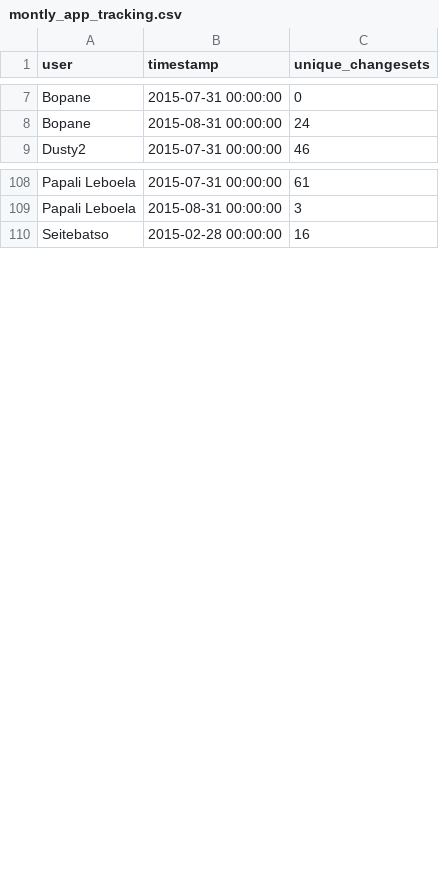
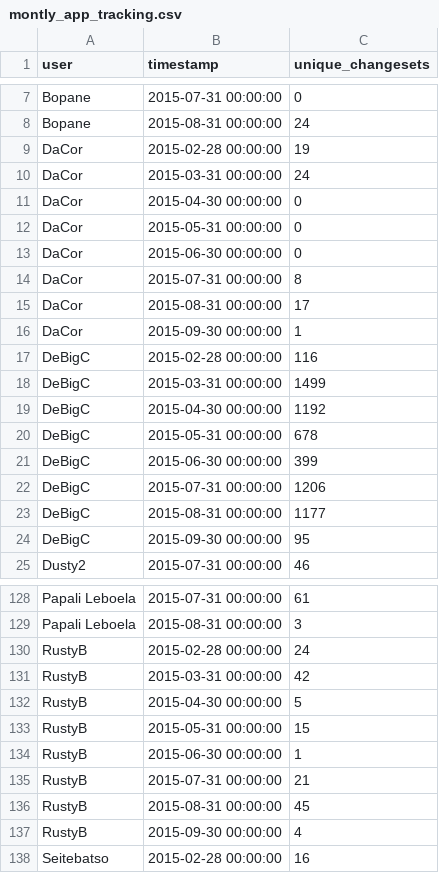
Before and after one commit to rustyb/osm-meta-util, a CSV file: montly_app_tracking.csv, drawn as a sheet; only a part is shown, gaps mark what is left out; the diff covers the shown part only; the diff names each change by its address in the sheet, - before the commit and + after, or states it on an @@ line.

```diff
--- a/montly_app_tracking.csv
+++ b/montly_app_tracking.csv
+row 9: DaCor | 2015-02-28 00:00:00 | 19
+row 10: DaCor | 2015-03-31 00:00:00 | 24
+row 11: DaCor | 2015-04-30 00:00:00 | 0
+row 12: DaCor | 2015-05-31 00:00:00 | 0
+row 13: DaCor | 2015-06-30 00:00:00 | 0
+row 14: DaCor | 2015-07-31 00:00:00 | 8
+row 15: DaCor | 2015-08-31 00:00:00 | 17
+row 16: DaCor | 2015-09-30 00:00:00 | 1
+row 17: DeBigC | 2015-02-28 00:00:00 | 116
+row 18: DeBigC | 2015-03-31 00:00:00 | 1499
+row 19: DeBigC | 2015-04-30 00:00:00 | 1192
+row 20: DeBigC | 2015-05-31 00:00:00 | 678
+row 21: DeBigC | 2015-06-30 00:00:00 | 399
+row 22: DeBigC | 2015-07-31 00:00:00 | 1206
+row 23: DeBigC | 2015-08-31 00:00:00 | 1177
+row 24: DeBigC | 2015-09-30 00:00:00 | 95
+row 130: RustyB | 2015-02-28 00:00:00 | 24
+row 131: RustyB | 2015-03-31 00:00:00 | 42
+row 132: RustyB | 2015-04-30 00:00:00 | 5
+row 133: RustyB | 2015-05-31 00:00:00 | 15
+row 134: RustyB | 2015-06-30 00:00:00 | 1
+row 135: RustyB | 2015-07-31 00:00:00 | 21
+row 136: RustyB | 2015-08-31 00:00:00 | 45
+row 137: RustyB | 2015-09-30 00:00:00 | 4
```
Also changed, not shown: 12 added rows elsewhere in this file, app_total_edits_by_type.csv, data/lesotho/app_unames.csv, 2 other files.
